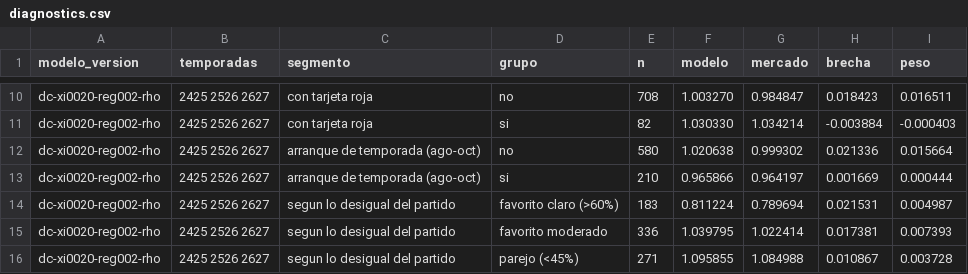
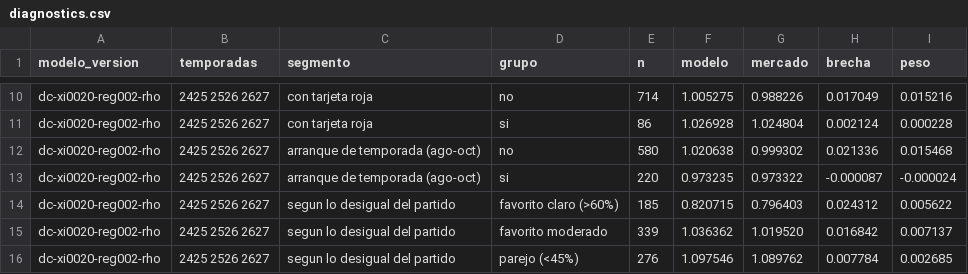
Before and after one commit to kewo1023/marcador-futbol, a CSV file: ledger/diagnostics.csv, drawn as a sheet; only a part is shown, gaps mark what is left out; the diff covers the shown part only; the diff names each change by its address in the sheet, - before the commit and + after, or states it on an @@ line.

```diff
--- a/ledger/diagnostics.csv
+++ b/ledger/diagnostics.csv
-E10 (n): 708
+E10 (n): 714
-F10 (modelo): 1.003270
+F10 (modelo): 1.005275
-G10 (mercado): 0.984847
+G10 (mercado): 0.988226
-H10 (brecha): 0.018423
+H10 (brecha): 0.017049
-I10 (peso): 0.016511
+I10 (peso): 0.015216
-E11 (n): 82
+E11 (n): 86
-F11 (modelo): 1.030330
+F11 (modelo): 1.026928
-G11 (mercado): 1.034214
+G11 (mercado): 1.024804
-H11 (brecha): -0.003884
+H11 (brecha): 0.002124
-I11 (peso): -0.000403
+I11 (peso): 0.000228
-I12 (peso): 0.015664
+I12 (peso): 0.015468
-E13 (n): 210
+E13 (n): 220
-F13 (modelo): 0.965866
+F13 (modelo): 0.973235
-G13 (mercado): 0.964197
+G13 (mercado): 0.973322
-H13 (brecha): 0.001669
+H13 (brecha): -0.000087
-I13 (peso): 0.000444
+I13 (peso): -0.000024
-E14 (n): 183
+E14 (n): 185
-F14 (modelo): 0.811224
+F14 (modelo): 0.820715
-G14 (mercado): 0.789694
+G14 (mercado): 0.796403
-H14 (brecha): 0.021531
+H14 (brecha): 0.024312
-I14 (peso): 0.004987
+I14 (peso): 0.005622
-E15 (n): 336
+E15 (n): 339
-F15 (modelo): 1.039795
+F15 (modelo): 1.036362
-G15 (mercado): 1.022414
+G15 (mercado): 1.019520
-H15 (brecha): 0.017381
+H15 (brecha): 0.016842
-I15 (peso): 0.007393
+I15 (peso): 0.007137
-E16 (n): 271
+E16 (n): 276
-F16 (modelo): 1.095855
+F16 (modelo): 1.097546
-G16 (mercado): 1.084988
+G16 (mercado): 1.089762
-H16 (brecha): 0.010867
+H16 (brecha): 0.007784
-I16 (peso): 0.003728
+I16 (peso): 0.002685
```
Also changed, not shown: 32 edited cells elsewhere in this file, ledger/challenges.csv.
